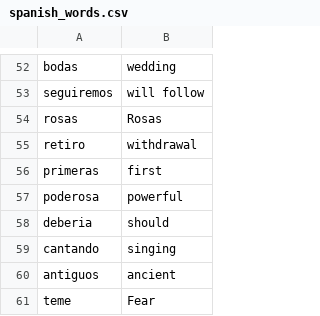
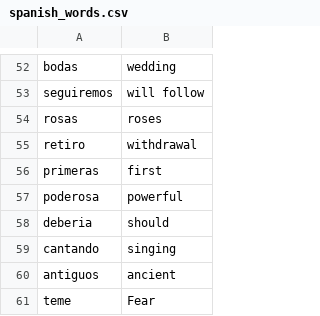
Before and after one commit to LanoCodes/LangLearn, a CSV file: data/spanish_words.csv, drawn as a sheet; only a part is shown, gaps mark what is left out.

```diff
--- a/data/spanish_words.csv
+++ b/data/spanish_words.csv
@@ -53,3 +53,3 @@ bodas,wedding
 seguiremos,will follow
-rosas,Rosas
+rosas,roses
 retiro,withdrawal
```
Also changed, not shown: 4 other files.
